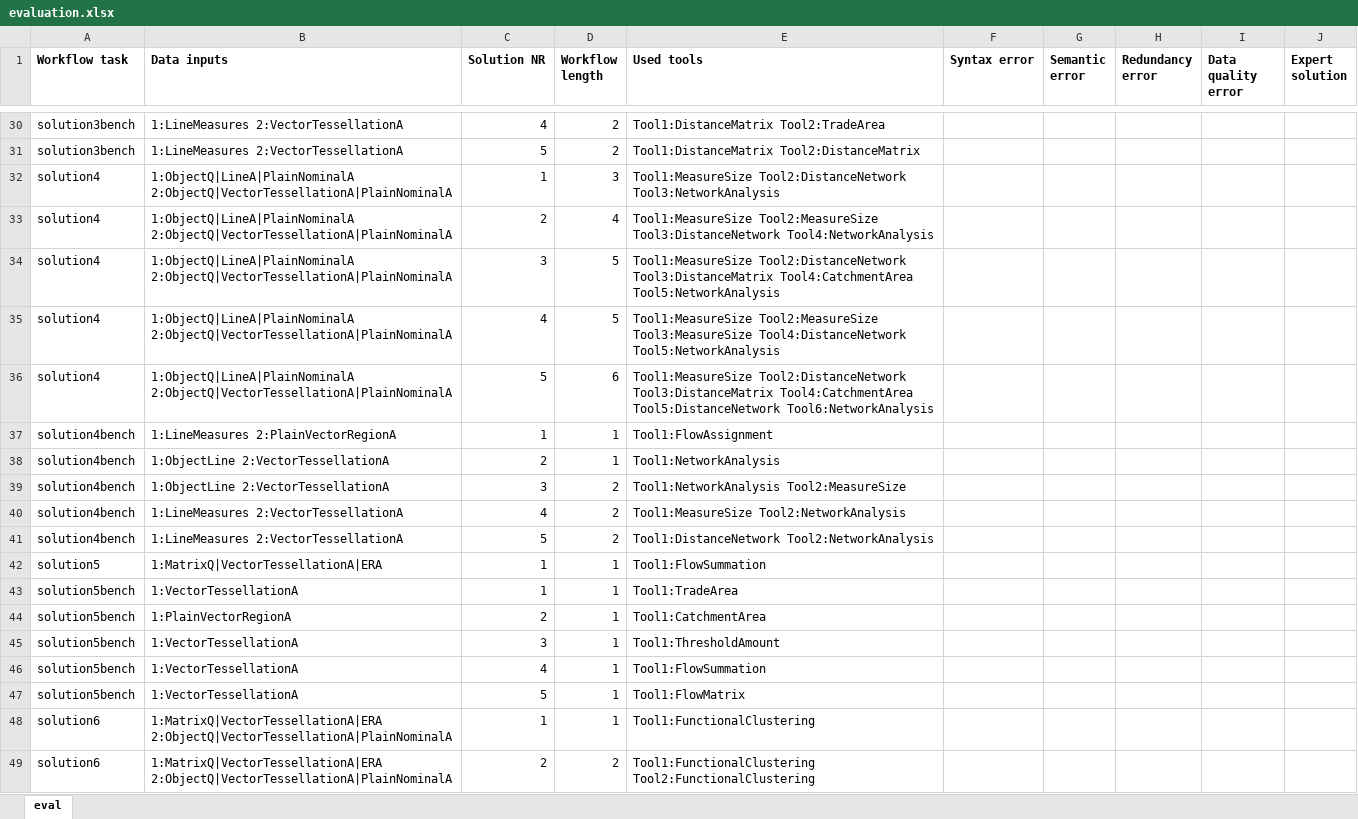
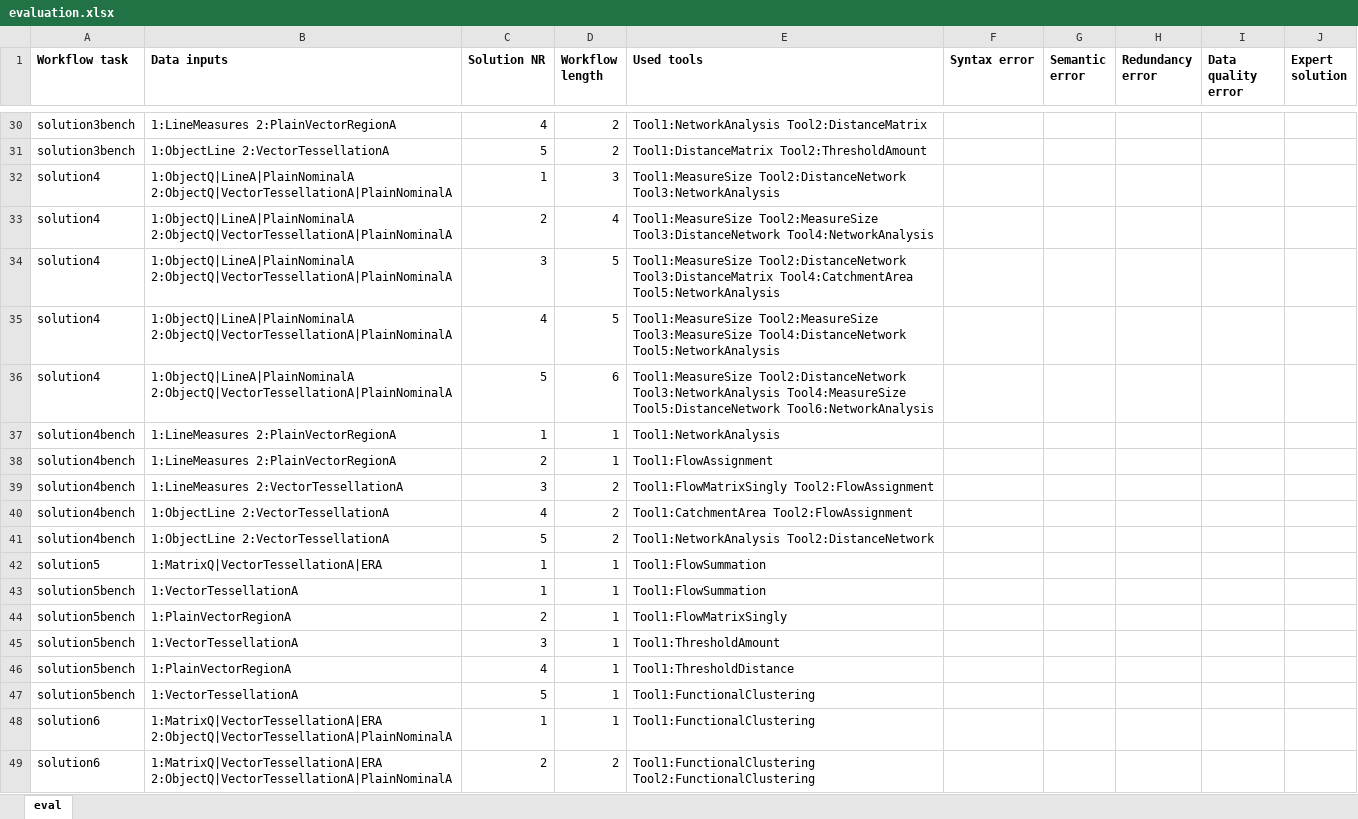
Before and after one commit to simonscheider/QuAnGIS, an Excel workbook: WorkflowSynthesis/flowmap/evaluation/evaluation.xlsx, sheet eval, drawn as a sheet; only a part is shown, gaps mark what is left out; values as stored, in another font and other column widths than the file's, no borders; the diff covers the shown part only; the diff names each change by its address in the sheet, - before the commit and + after, or states it on an @@ line.

```diff
--- a/WorkflowSynthesis/flowmap/evaluation/evaluation.xlsx (sheet eval)
+++ b/WorkflowSynthesis/flowmap/evaluation/evaluation.xlsx (sheet eval)
-B30 (Data inputs): 1:LineMeasures 2:VectorTessellationA
+B30 (Data inputs): 1:LineMeasures 2:PlainVectorRegionA
-E30 (Used tools): Tool1:DistanceMatrix Tool2:TradeArea
+E30 (Used tools): Tool1:NetworkAnalysis Tool2:DistanceMatrix
-B31 (Data inputs): 1:LineMeasures 2:VectorTessellationA
+B31 (Data inputs): 1:ObjectLine 2:VectorTessellationA
-E31 (Used tools): Tool1:DistanceMatrix Tool2:DistanceMatrix
+E31 (Used tools): Tool1:DistanceMatrix Tool2:ThresholdAmount
-E36 (Used tools): Tool1:MeasureSize Tool2:DistanceNetwork Tool3:DistanceMatrix Tool4:CatchmentArea Tool5:DistanceNetwork Tool6:NetworkAnalysis
+E36 (Used tools): Tool1:MeasureSize Tool2:DistanceNetwork Tool3:NetworkAnalysis Tool4:MeasureSize Tool5:DistanceNetwork Tool6:NetworkAnalysis
-E37 (Used tools): Tool1:FlowAssignment
+E37 (Used tools): Tool1:NetworkAnalysis
-B38 (Data inputs): 1:ObjectLine 2:VectorTessellationA
+B38 (Data inputs): 1:LineMeasures 2:PlainVectorRegionA
-E38 (Used tools): Tool1:NetworkAnalysis
+E38 (Used tools): Tool1:FlowAssignment
-B39 (Data inputs): 1:ObjectLine 2:VectorTessellationA
+B39 (Data inputs): 1:LineMeasures 2:VectorTessellationA
-E39 (Used tools): Tool1:NetworkAnalysis Tool2:MeasureSize
+E39 (Used tools): Tool1:FlowMatrixSingly Tool2:FlowAssignment
-B40:B41 (Data inputs): 1:LineMeasures 2:VectorTessellationA
+B40:B41 (Data inputs): 1:ObjectLine 2:VectorTessellationA
-E40 (Used tools): Tool1:MeasureSize Tool2:NetworkAnalysis
+E40 (Used tools): Tool1:CatchmentArea Tool2:FlowAssignment
-E41 (Used tools): Tool1:DistanceNetwork Tool2:NetworkAnalysis
+E41 (Used tools): Tool1:NetworkAnalysis Tool2:DistanceNetwork
-E43 (Used tools): Tool1:TradeArea
+E43 (Used tools): Tool1:FlowSummation
-E44 (Used tools): Tool1:CatchmentArea
+E44 (Used tools): Tool1:FlowMatrixSingly
-B46 (Data inputs): 1:VectorTessellationA
+B46 (Data inputs): 1:PlainVectorRegionA
-E46 (Used tools): Tool1:FlowSummation
+E46 (Used tools): Tool1:ThresholdDistance
-E47 (Used tools): Tool1:FlowMatrix
+E47 (Used tools): Tool1:FunctionalClustering
```
Also changed, not shown: 20 added rows and 102 edited cells elsewhere in this sheet, 35 other files.
